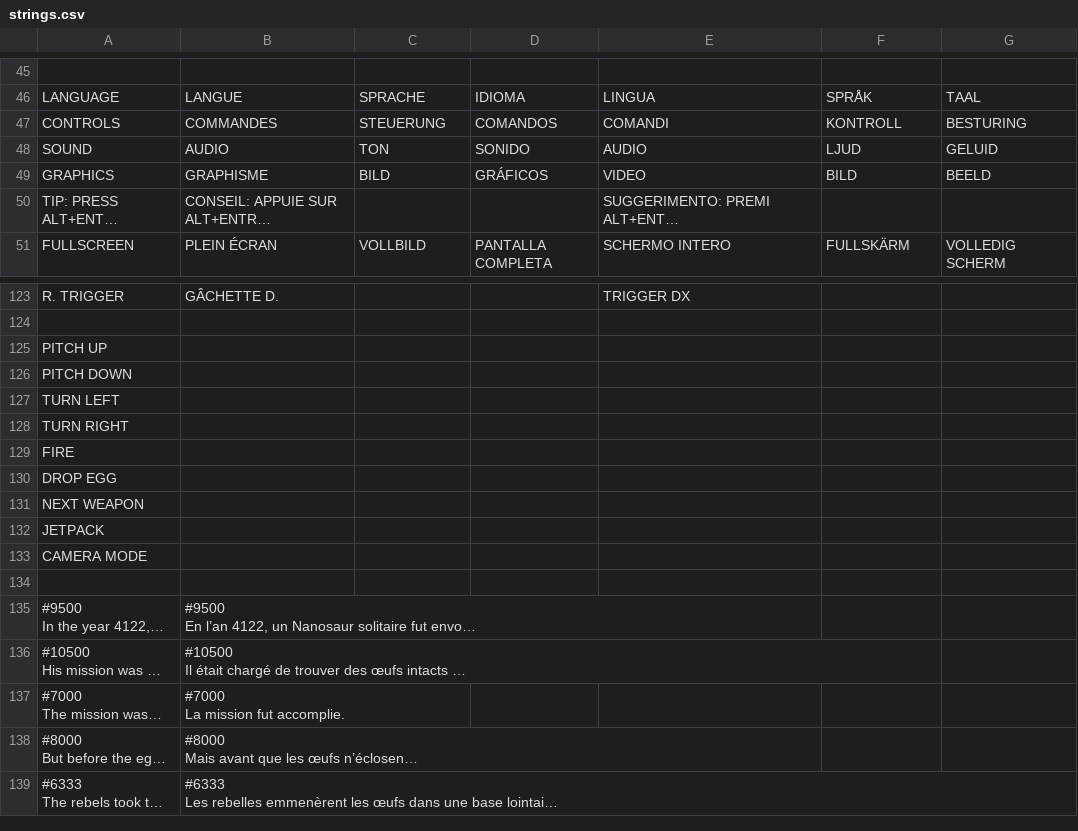
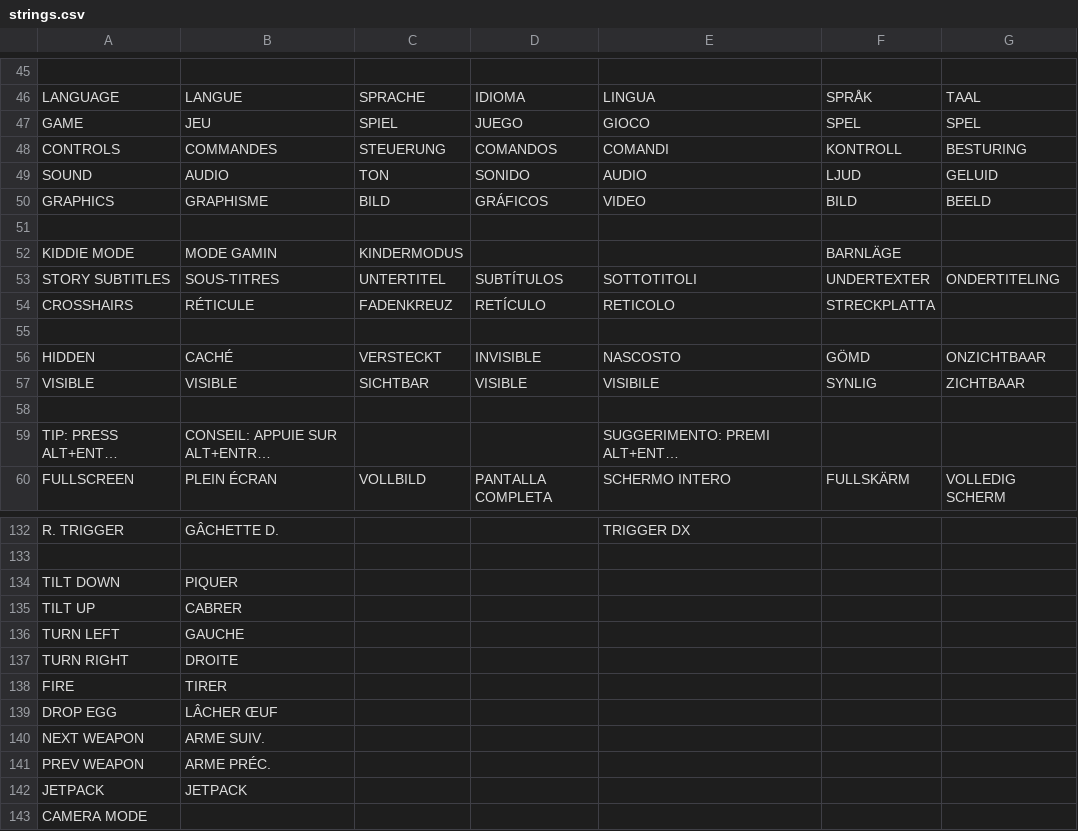
Before and after one commit to jorio/Nanosaur2, a CSV file: Data/System/strings.csv, drawn as a sheet; only a part is shown, gaps mark what is left out; the shorter side is filled out with more unchanged rows; long unchanged cells end in …; removed rows and columns are numbered as before the commit, all else as after; the diff names each change by its address in the sheet, - before the commit and + after, or states it on an @@ line.

```diff
--- a/Data/System/strings.csv
+++ b/Data/System/strings.csv
+row 47: GAME | JEU | SPIEL | JUEGO | GIOCO | SPEL | SPEL
+row 51: (empty)
+row 52: KIDDIE MODE | MODE GAMIN | KINDERMODUS |  |  | BARNLÄGE
+row 53: STORY SUBTITLES | SOUS-TITRES | UNTERTITEL | SUBTÍTULOS | SOTTOTITOLI | UNDERTEXTER | ONDERTITELING
+row 54: CROSSHAIRS | RÉTICULE | FADENKREUZ | RETÍCULO | RETICOLO | STRECKPLATTA
+row 55: (empty)
+row 56: HIDDEN | CACHÉ | VERSTECKT | INVISIBLE | NASCOSTO | GÖMD | ONZICHTBAAR
+row 57: VISIBLE | VISIBLE | SICHTBAR | VISIBLE | VISIBILE | SYNLIG | ZICHTBAAR
+row 58: (empty)
-row 125: PITCH UP
-row 126: PITCH DOWN
+row 134: TILT DOWN | PIQUER
+row 135: TILT UP | CABRER
-B136: (empty)
+B136: GAUCHE
-B137: (empty)
+B137: DROITE
-B138: (empty)
+B138: TIRER
-B139: (empty)
+B139: LÂCHER ŒUF
-B140: (empty)
+B140: ARME SUIV.
+row 141: PREV WEAPON | ARME PRÉC.
-B142: (empty)
+B142: JETPACK
```
Also changed, not shown: 15 other files.
